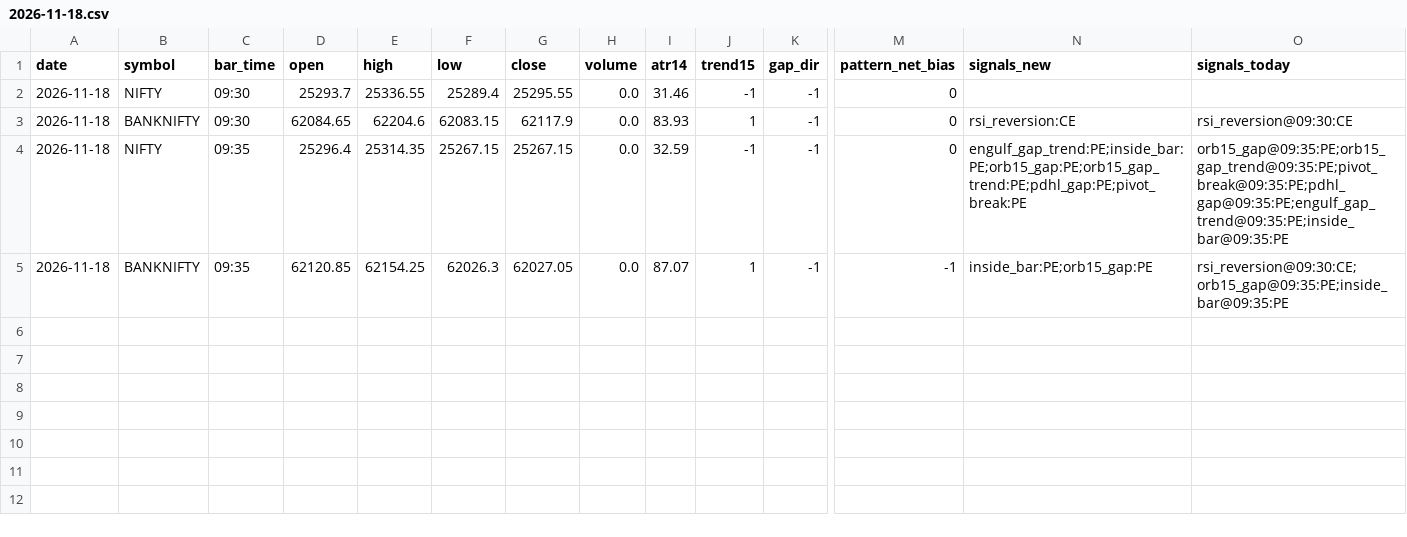
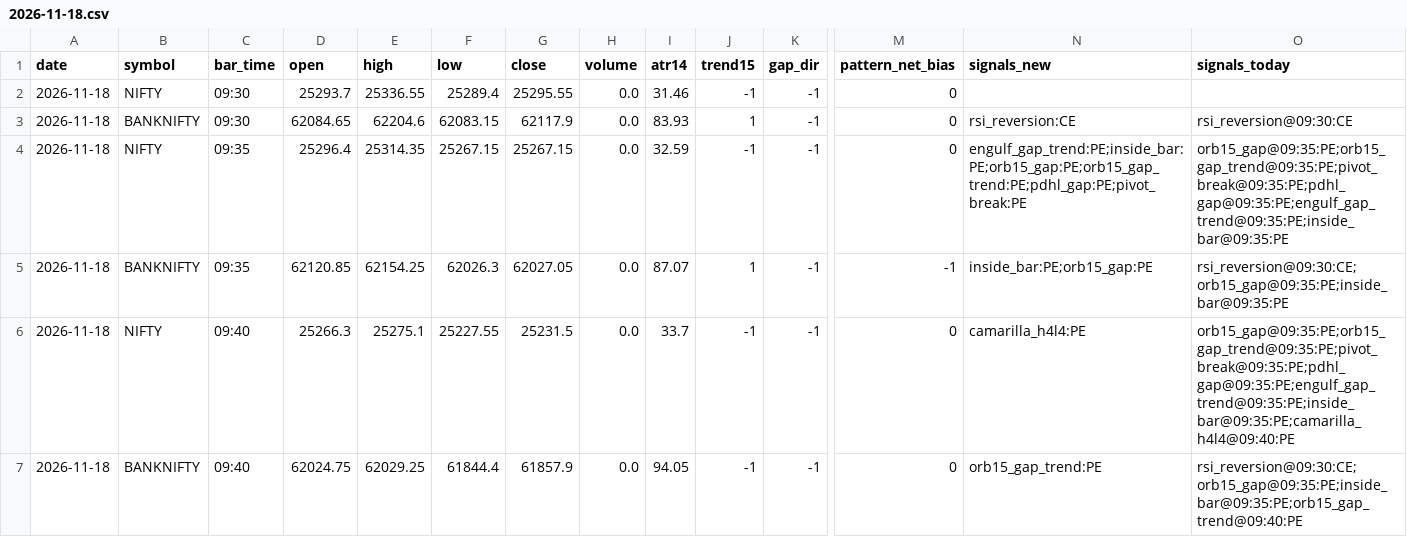
Before and after one commit to kothasanketh93-afk/options-alert-scanner, a CSV file: ledger/pattern_tape/2026-11-18.csv, drawn as a sheet; only a part is shown, gaps mark what is left out; rows hold the shown columns only; the diff names each change by its address in the sheet, - before the commit and + after, or states it on an @@ line.

```diff
--- a/ledger/pattern_tape/2026-11-18.csv
+++ b/ledger/pattern_tape/2026-11-18.csv
+row 6: 2026-11-18 | NIFTY | 09:40 | 25266.3 | 25275.1 | 25227.55 | 25231.5 | 0.0 | 33.7 | -1 | -1 | 0 | camarilla_h4l4:PE | orb15_gap@09:35:PE;orb15_gap_trend@09:35:PE;pivot_break@09:35:PE;pdhl_gap@09:35:PE;engulf_gap_trend@09:35:PE;inside_bar@09:35:PE;camarilla_h4l4@09:40:PE
+row 7: 2026-11-18 | BANKNIFTY | 09:40 | 62024.75 | 62029.25 | 61844.4 | 61857.9 | 0.0 | 94.05 | -1 | -1 | 0 | orb15_gap_trend:PE | rsi_reversion@09:30:CE;orb15_gap@09:35:PE;inside_bar@09:35:PE;orb15_gap_trend@09:40:PE
```
Also changed, not shown: ledger/outcomes.csv, 3 other files.
